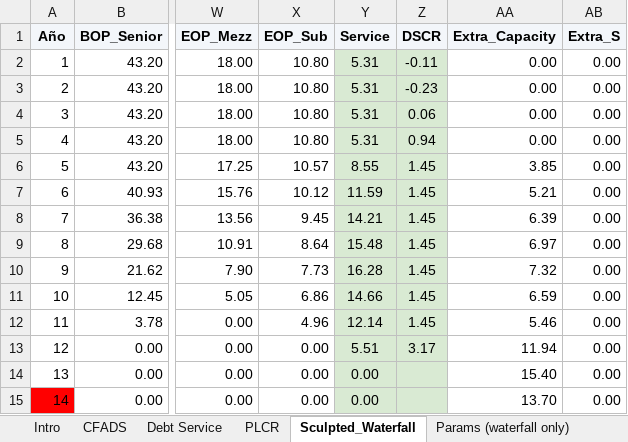
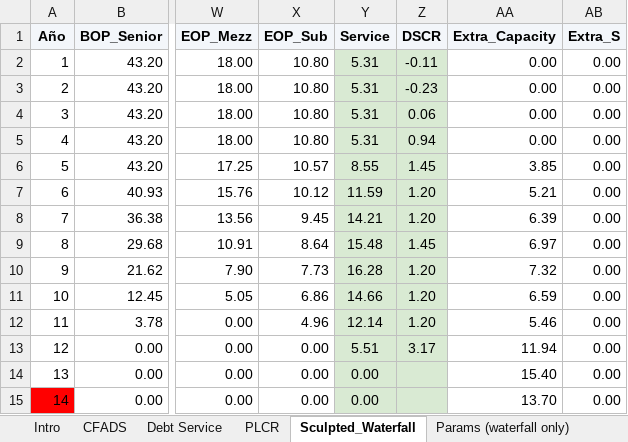
Before and after one commit to ECamposSoria/quantitative-pricing-tokenized-project-finance, an Excel workbook: Proyecto LEO IOT.xlsx, sheet Sculpted_Waterfall, drawn as a sheet; only a part is shown, gaps mark what is left out; values as stored, in another font and other column widths than the file's, no borders; charts and pictures not drawn; the diff names each change by its address in the sheet, - before the commit and + after, or states it on an @@ line.

```diff
--- a/Proyecto LEO IOT.xlsx (sheet Sculpted_Waterfall)
+++ b/Proyecto LEO IOT.xlsx (sheet Sculpted_Waterfall)
-Z7:Z8 (DSCR): 1.45
+Z7:Z8 (DSCR): 1.20
-Z10:Z12 (DSCR): 1.45
+Z10:Z12 (DSCR): 1.20
```
Also changed, not shown: sheet Debt Service, sheet Params (waterfall only), sheet Intro, charts or pictures, TP_Quant_Validation.xlsx, 52 other files.
